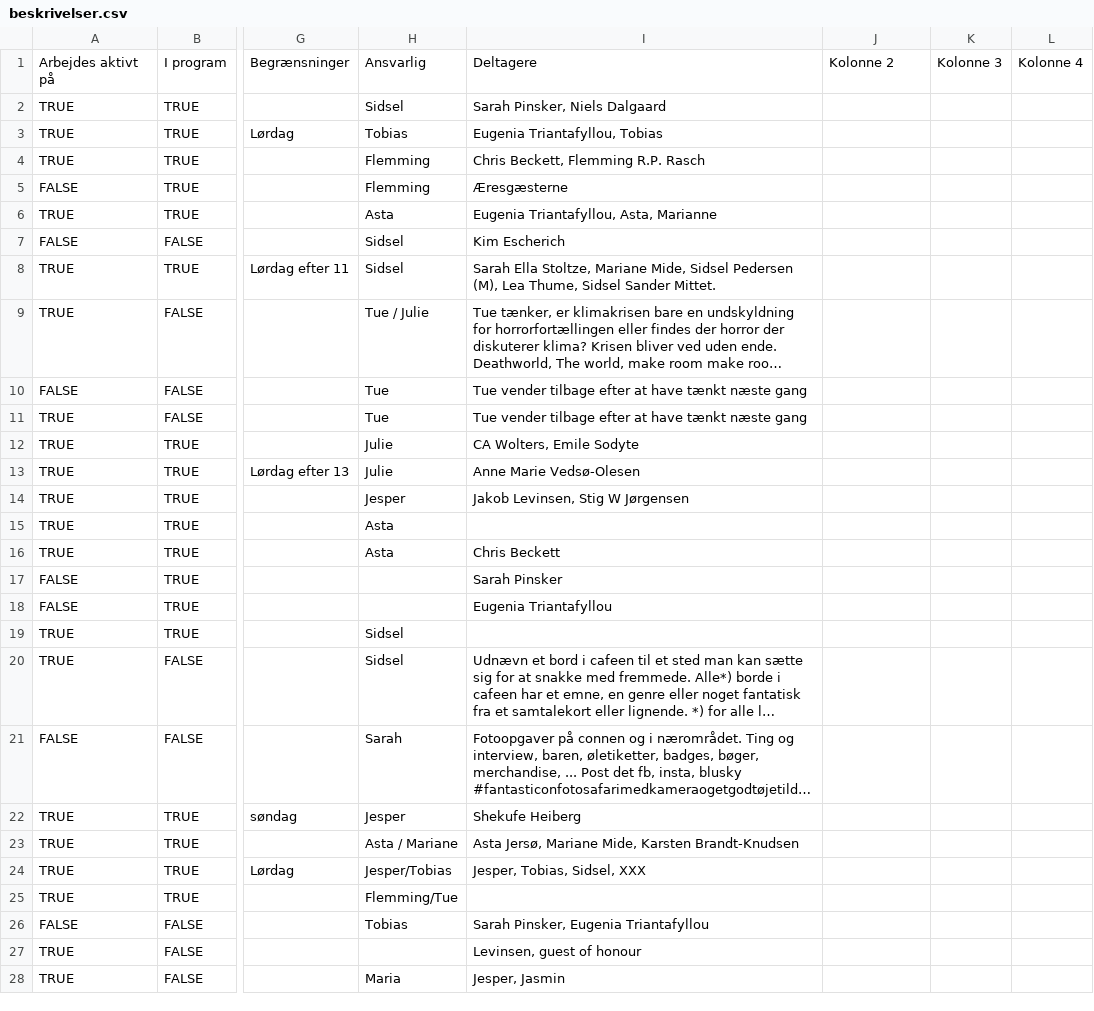
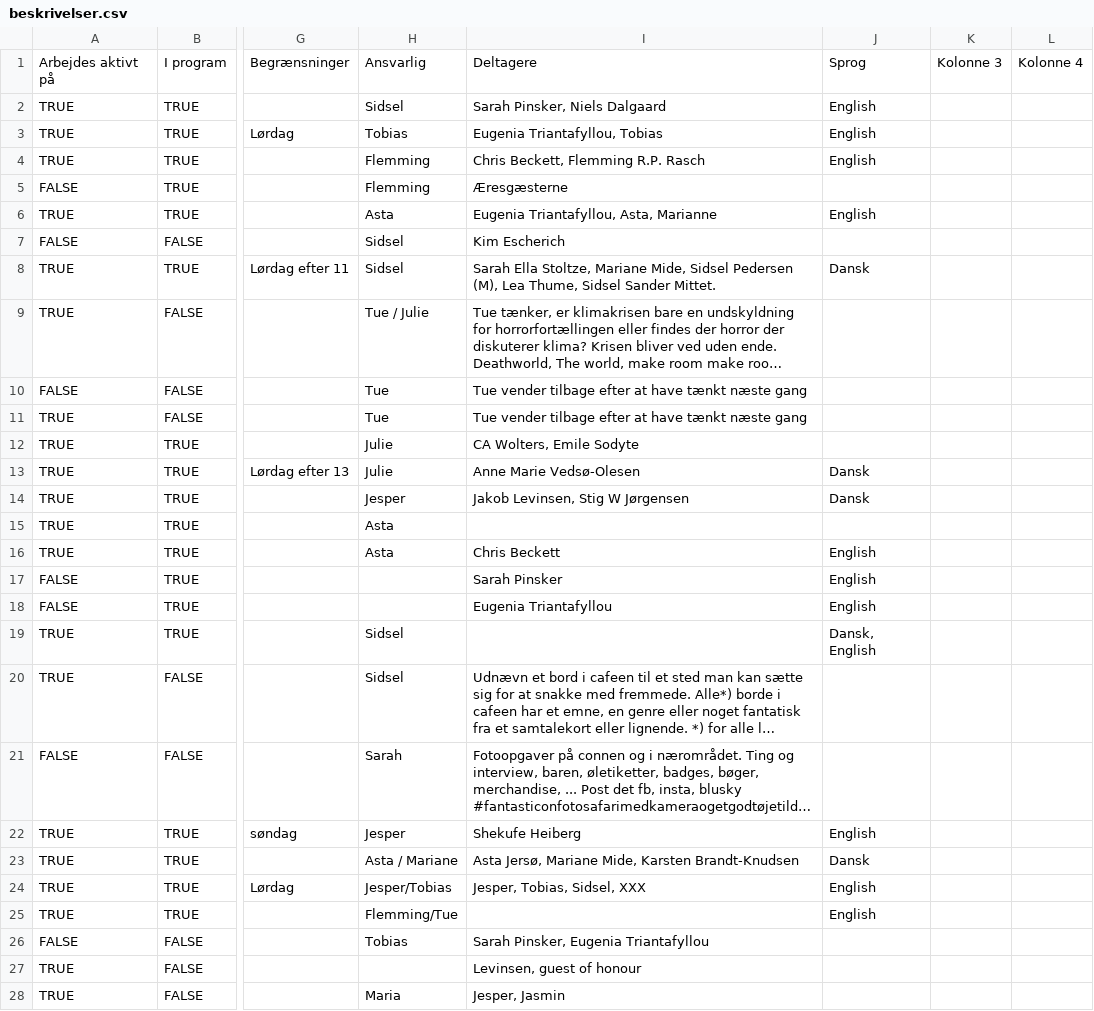
Before and after one commit to sstoltze/fantasticon-conclar, a CSV file: scripts/beskrivelser.csv, drawn as a sheet; only a part is shown, gaps mark what is left out; long unchanged cells end in …; the diff covers the shown part only; the diff names each change by its address in the sheet, - before the commit and + after, or states it on an @@ line.

```diff
--- a/scripts/beskrivelser.csv
+++ b/scripts/beskrivelser.csv
-J1: Kolonne 2
+J1: Sprog
-J2:J4: (empty)
+J2:J4: English
-J6: (empty)
+J6: English
-J8: (empty)
+J8: Dansk
-J13:J14: (empty)
+J13:J14: Dansk
-J16:J18: (empty)
+J16:J18: English
-J19: (empty)
+J19: Dansk, English
-J22: (empty)
+J22: English
-J23: (empty)
+J23: Dansk
-J24:J25: (empty)
+J24:J25: English
```
Also changed, not shown: 12 edited cells elsewhere in this file, scripts/tidsplan.csv, 3 other files.
